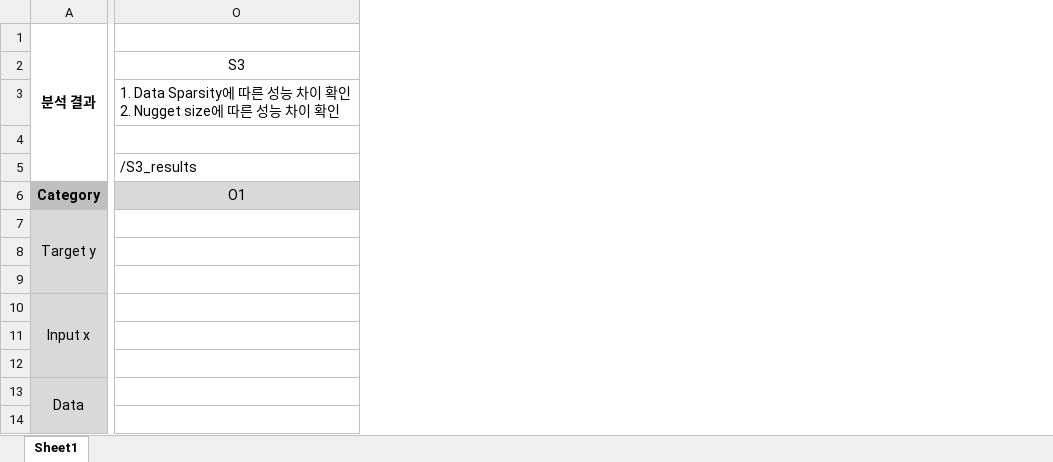
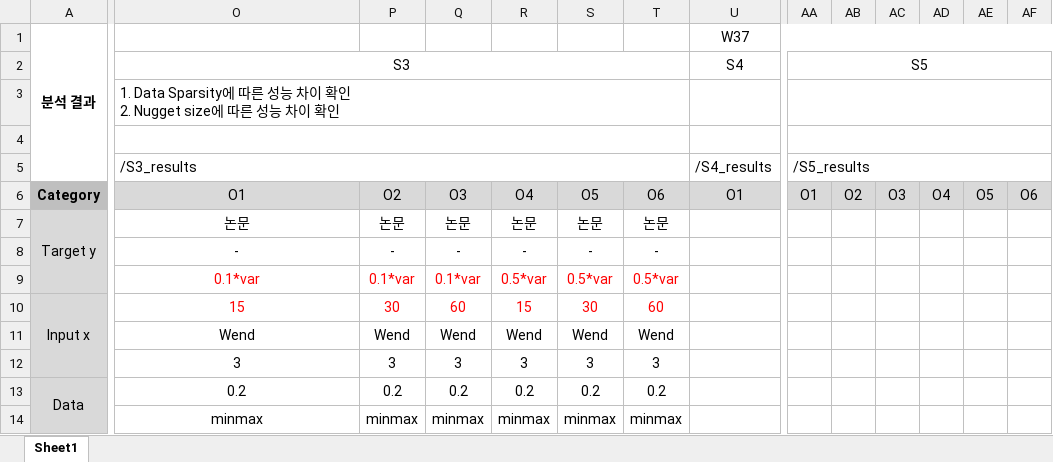
Before and after one commit to gystat/Deepkriging_self, an Excel workbook: result/2D_simulation_result.xlsx, sheet Sheet1, drawn as a sheet; only a part is shown, gaps mark what is left out; values as stored, in another font and other column widths than the file's, no borders; removed rows and columns are numbered as before the commit, all else as after; the diff covers the shown part only; the diff names each change by its address in the sheet, - before the commit and + after, or states it on an @@ line.

```diff
--- a/result/2D_simulation_result.xlsx (sheet Sheet1)
+++ b/result/2D_simulation_result.xlsx (sheet Sheet1)
+column P, rows 6-14: O2 | 논문 | - | 0.1*var | 30 | Wend | 3 | 0.2 | minmax
+column Q, rows 6-14: O3 | 논문 | - | 0.1*var | 60 | Wend | 3 | 0.2 | minmax
+column R, rows 6-14: O4 | 논문 | - | 0.5*var | 15 | Wend | 3 | 0.2 | minmax
+column S, rows 6-14: O5 | 논문 | - | 0.5*var | 30 | Wend | 3 | 0.2 | minmax
+column T, rows 6-14: O6 | 논문 | - | 0.5*var | 60 | Wend | 3 | 0.2 | minmax
+column U, rows 1-6: W37 | S4 |  |  | /S4_results | O1
+column AA, rows 2-6: S5 |  |  | /S5_results | O1
+column AB, row 6: O2
+column AC, row 6: O3
+column AD, row 6: O4
+column AE, row 6: O5
+column AF, row 6: O6
-O2:T2 merged
+O2:T2 merged
-O3:T3 merged
+O3:T3 merged
-O4:T4 merged
+O4:T4 merged
-O5:T5 merged
+O5:T5 merged
-O7: (empty)
+O7: 논문
-O8: (empty)
+O8: -
-O9: (empty)
+O9: 0.1*var
-O10: (empty)
+O10: 15
-O11: (empty)
+O11: Wend
-O12: (empty)
+O12: 3
-O13: (empty)
+O13: 0.2
-O14: (empty)
+O14: minmax
```
Also changed, not shown: 6 added columns, 103 edited cells and merged cells elsewhere in this sheet, 13 other files.
